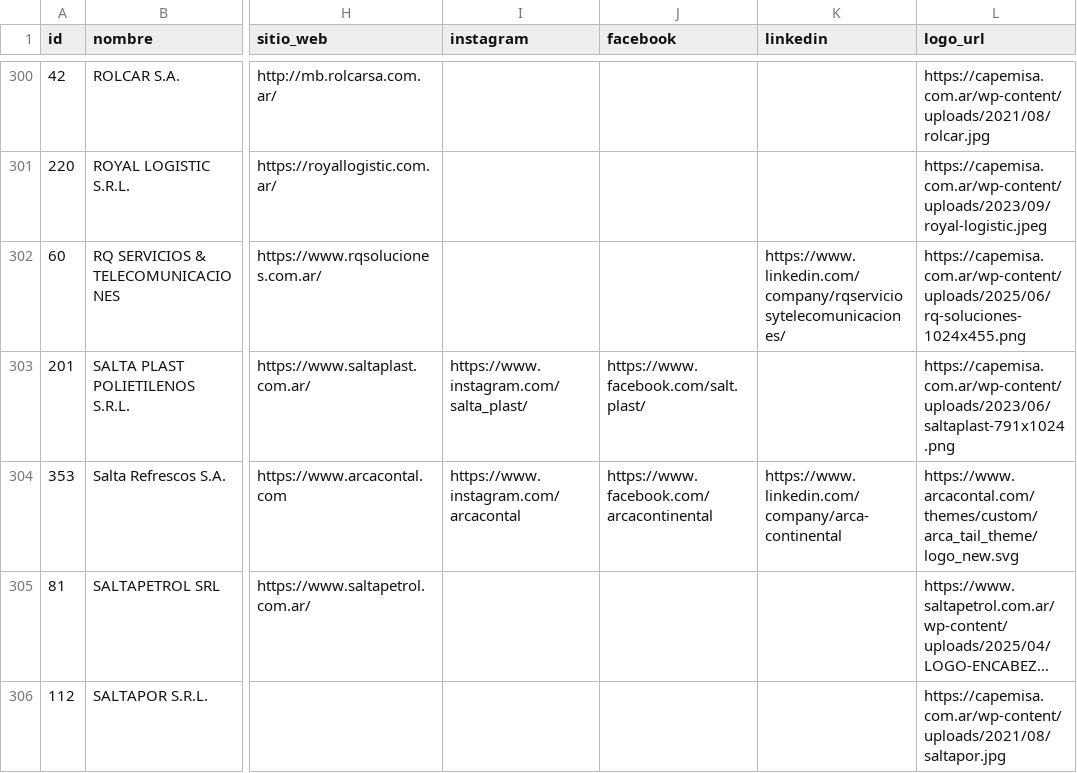
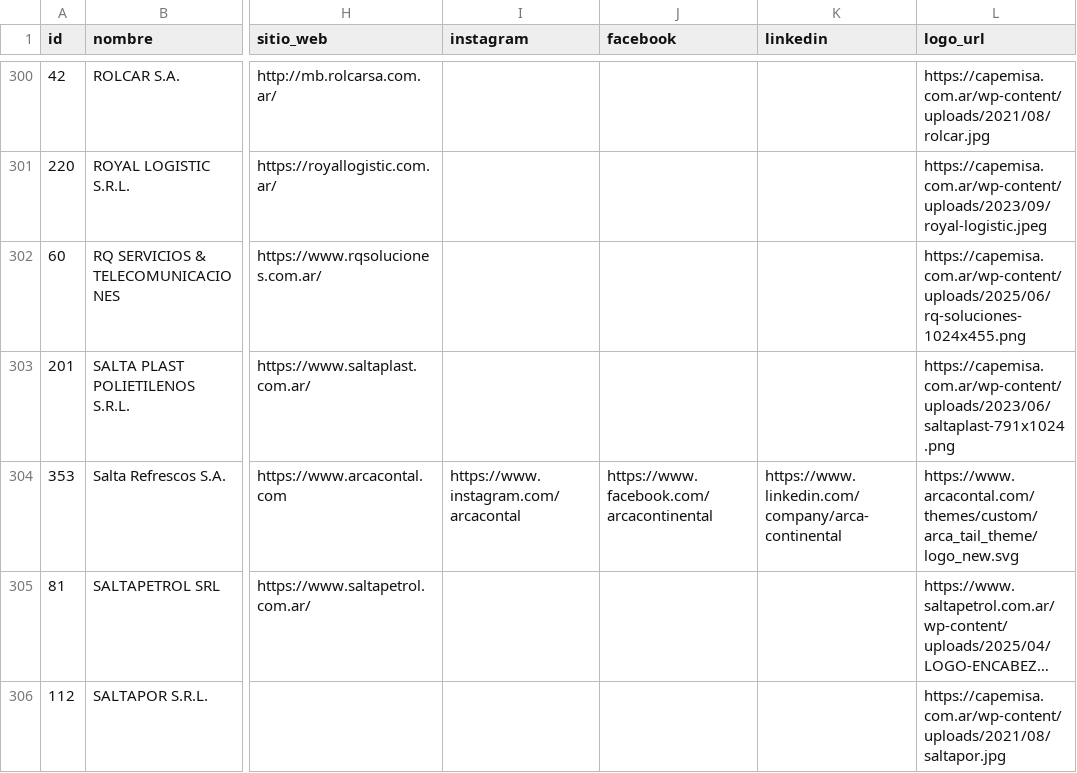
Before and after one commit to joaqu-coder/directorio-minero-salta, a CSV file: data/empresas.csv, drawn as a sheet; only a part is shown, gaps mark what is left out; long unchanged cells end in …; the diff covers the shown part only; the diff names each change by its address in the sheet, - before the commit and + after, or states it on an @@ line.

```diff
--- a/data/empresas.csv
+++ b/data/empresas.csv
-K302 (linkedin): https://www.linkedin.com/company/rqserviciosytelecomunicaciones/
+K302 (linkedin): (empty)
-I303 (instagram): https://www.instagram.com/salta_plast/
+I303 (instagram): (empty)
-J303 (facebook): https://www.facebook.com/salt.plast/
+J303 (facebook): (empty)
```
Also changed, not shown: 18 edited cells elsewhere in this file, data/candidatos_revision.csv, data/membresias.csv, 2 other files.
